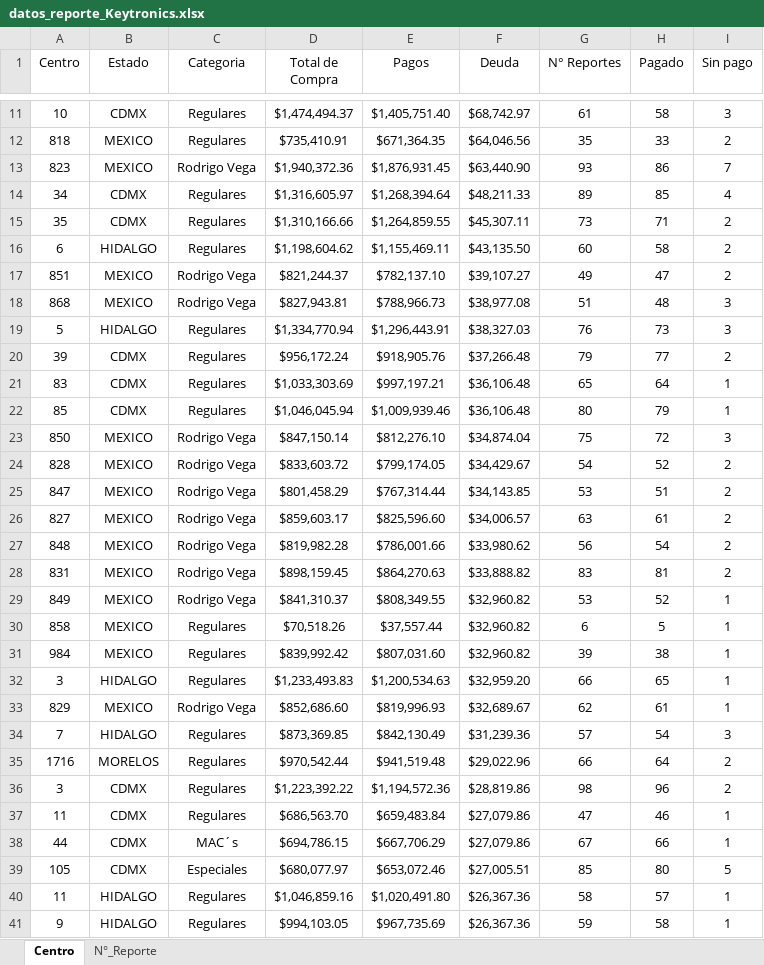
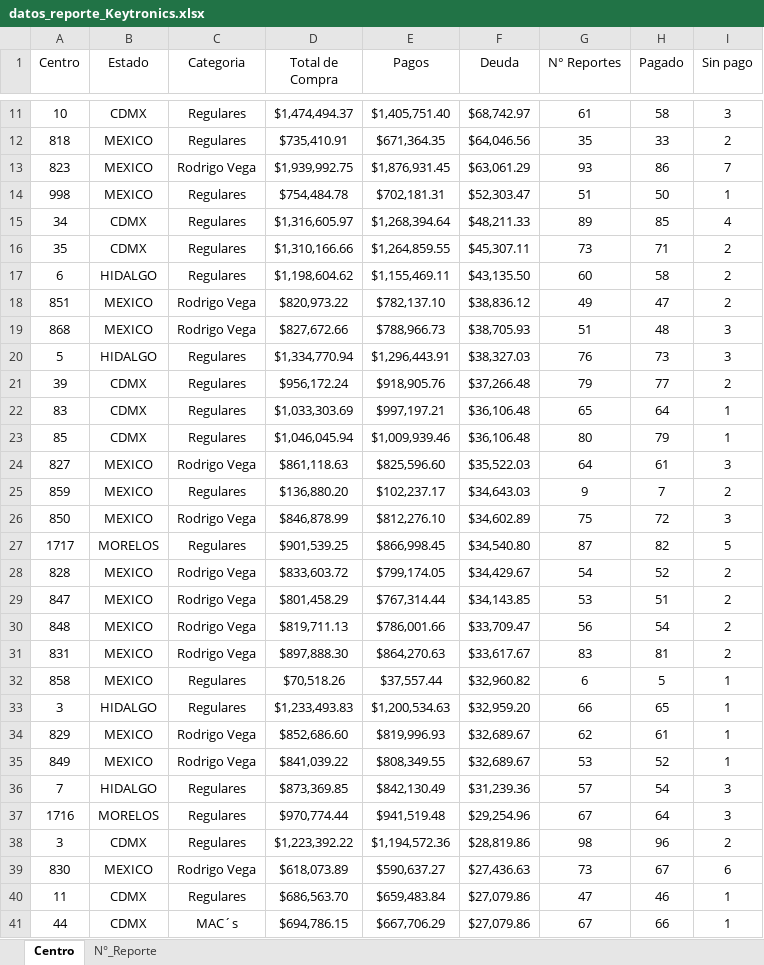
Before and after one commit to josels980410-jpg/keytronics-dashboard, an Excel workbook: datos_reporte_Keytronics.xlsx, sheet Centro, drawn as a sheet; only a part is shown, gaps mark what is left out; the shorter side is filled out with more unchanged rows; values as stored, in another font and other column widths than the file's, no borders; table styles not drawn; removed rows and columns are numbered as before the commit, all else as after; the diff covers the shown part only; the diff names each change by its address in the sheet, - before the commit and + after, or states it on an @@ line.

```diff
--- a/datos_reporte_Keytronics.xlsx (sheet Centro)
+++ b/datos_reporte_Keytronics.xlsx (sheet Centro)
-D13 (Total de Compra): $1,940,372.36
+D13 (Total de Compra): $1,939,992.75
-F13 (Deuda): $63,440.90
+F13 (Deuda): $63,061.29
+row 14: 998 | MEXICO | Regulares | $754,484.78 | $702,181.31 | $52,303.47 | 51 | 50 | 1
-D18 (Total de Compra): $821,244.37
+D18 (Total de Compra): $820,973.22
-F18 (Deuda): $39,107.27
+F18 (Deuda): $38,836.12
-D19 (Total de Compra): $827,943.81
+D19 (Total de Compra): $827,672.66
-F19 (Deuda): $38,977.08
+F19 (Deuda): $38,705.93
+row 24: 827 | MEXICO | Rodrigo Vega | $861,118.63 | $825,596.60 | $35,522.03 | 64 | 61 | 3
+row 25: 859 | MEXICO | Regulares | $136,880.20 | $102,237.17 | $34,643.03 | 9 | 7 | 2
-D26 (Total de Compra): $847,150.14
+D26 (Total de Compra): $846,878.99
-F26 (Deuda): $34,874.04
+F26 (Deuda): $34,602.89
+row 27: 1717 | MORELOS | Regulares | $901,539.25 | $866,998.45 | $34,540.80 | 87 | 82 | 5
-row 26: 827 | MEXICO | Rodrigo Vega | $859,603.17 | $825,596.60 | $34,006.57 | 63 | 61 | 2
-D30 (Total de Compra): $819,982.28
+D30 (Total de Compra): $819,711.13
-F30 (Deuda): $33,980.62
+F30 (Deuda): $33,709.47
-D31 (Total de Compra): $898,159.45
+D31 (Total de Compra): $897,888.30
-F31 (Deuda): $33,888.82
+F31 (Deuda): $33,617.67
-row 29: 849 | MEXICO | Rodrigo Vega | $841,310.37 | $808,349.55 | $32,960.82 | 53 | 52 | 1
-row 31: 984 | MEXICO | Regulares | $839,992.42 | $807,031.60 | $32,960.82 | 39 | 38 | 1
+row 35: 849 | MEXICO | Rodrigo Vega | $841,039.22 | $808,349.55 | $32,689.67 | 53 | 52 | 1
-D37 (Total de Compra): $970,542.44
+D37 (Total de Compra): $970,774.44
-F37 (Deuda): $29,022.96
+F37 (Deuda): $29,254.96
-G37 (N° Reportes): 66
+G37 (N° Reportes): 67
-I37 (Sin pago): 2
+I37 (Sin pago): 3
+row 39: 830 | MEXICO | Rodrigo Vega | $618,073.89 | $590,637.27 | $27,436.63 | 73 | 67 | 6
```
Also changed, not shown: 1 added row, 4 removed rows and 54 edited cells elsewhere in this sheet, sheet N°_Reporte, Reporte_inventario.xlsx, 4 other files.
